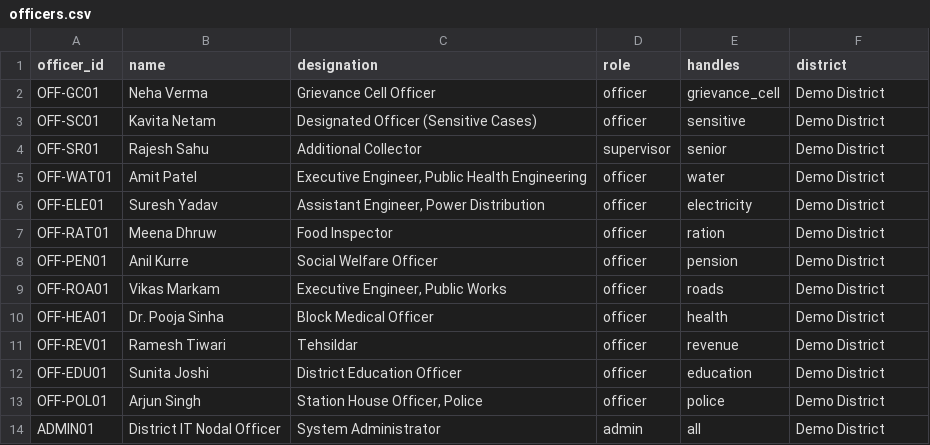
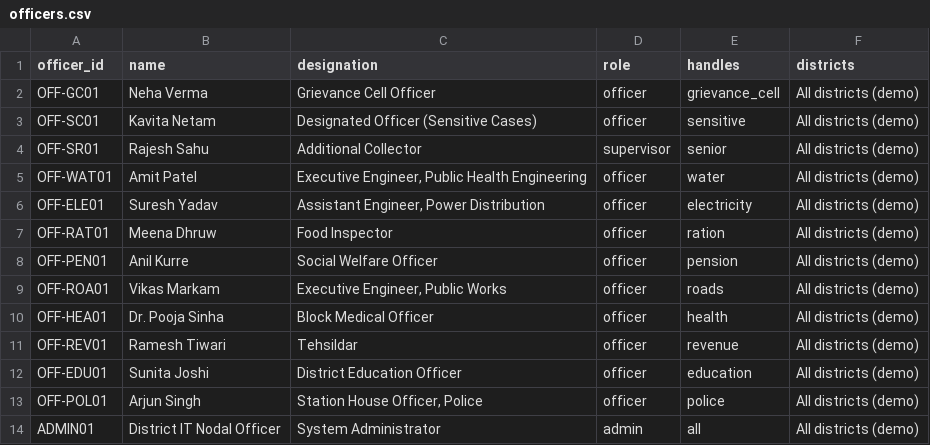
Before and after one commit to kawallikiran/usecasemultigovcomplaint, a CSV file: data/grievance/officers.csv, drawn as a sheet.

Commit message:
Real places: Census 2011 cities and towns with current state boundaries and six zones; demo complaints across India; district-level early warning and analytics

```diff
--- a/data/grievance/officers.csv
+++ b/data/grievance/officers.csv
@@ -1,14 +1,14 @@
-officer_id,name,designation,role,handles,district
-OFF-GC01,Neha Verma,Grievance Cell Officer,officer,grievance_cell,Demo District
-OFF-SC01,Kavita Netam,Designated Officer (Sensitive Cases),officer,sensitive,Demo District
-OFF-SR01,Rajesh Sahu,Additional Collector,supervisor,senior,Demo District
-OFF-WAT01,Amit Patel,"Executive Engineer, Public Health Engineering",officer,water,Demo District
-OFF-ELE01,Suresh Yadav,"Assistant Engineer, Power Distribution",officer,electricity,Demo District
-OFF-RAT01,Meena Dhruw,Food Inspector,officer,ration,Demo District
-OFF-PEN01,Anil Kurre,Social Welfare Officer,officer,pension,Demo District
-OFF-ROA01,Vikas Markam,"Executive Engineer, Public Works",officer,roads,Demo District
-OFF-HEA01,Dr. Pooja Sinha,Block Medical Officer,officer,health,Demo District
-OFF-REV01,Ramesh Tiwari,Tehsildar,officer,revenue,Demo District
-OFF-EDU01,Sunita Joshi,District Education Officer,officer,education,Demo District
-OFF-POL01,Arjun Singh,"Station House Officer, Police",officer,police,Demo District
-ADMIN01,District IT Nodal Officer,System Administrator,admin,all,Demo District
+officer_id,name,designation,role,handles,districts
+OFF-GC01,Neha Verma,Grievance Cell Officer,officer,grievance_cell,All districts (demo)
+OFF-SC01,Kavita Netam,Designated Officer (Sensitive Cases),officer,sensitive,All districts (demo)
+OFF-SR01,Rajesh Sahu,Additional Collector,supervisor,senior,All districts (demo)
+OFF-WAT01,Amit Patel,"Executive Engineer, Public Health Engineering",officer,water,All districts (demo)
+OFF-ELE01,Suresh Yadav,"Assistant Engineer, Power Distribution",officer,electricity,All districts (demo)
+OFF-RAT01,Meena Dhruw,Food Inspector,officer,ration,All districts (demo)
+OFF-PEN01,Anil Kurre,Social Welfare Officer,officer,pension,All districts (demo)
+OFF-ROA01,Vikas Markam,"Executive Engineer, Public Works",officer,roads,All districts (demo)
+OFF-HEA01,Dr. Pooja Sinha,Block Medical Officer,officer,health,All districts (demo)
+OFF-REV01,Ramesh Tiwari,Tehsildar,officer,revenue,All districts (demo)
+OFF-EDU01,Sunita Joshi,District Education Officer,officer,education,All districts (demo)
+OFF-POL01,Arjun Singh,"Station House Officer, Police",officer,police,All districts (demo)
+ADMIN01,District IT Nodal Officer,System Administrator,admin,all,All districts (demo)
```
Also changed, not shown: 18 other files.
